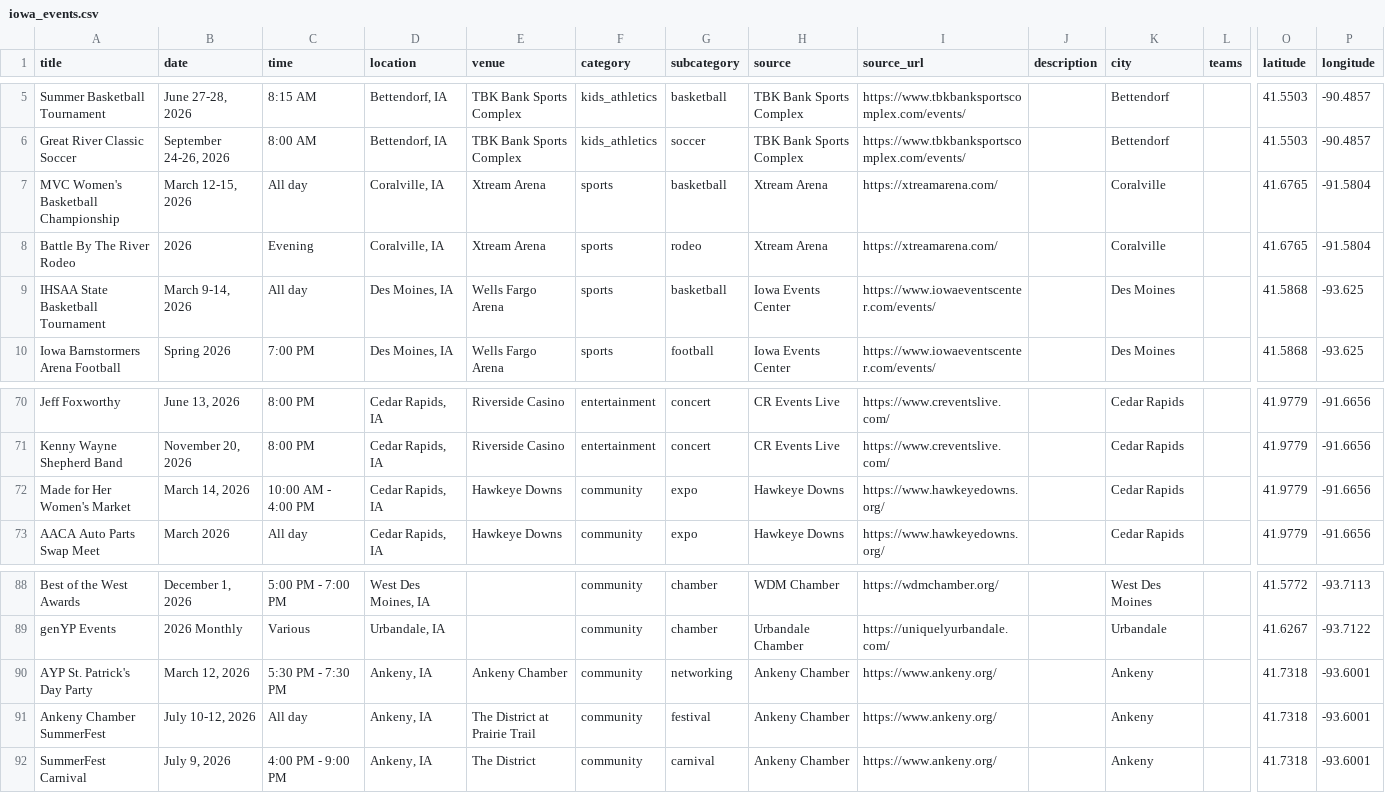
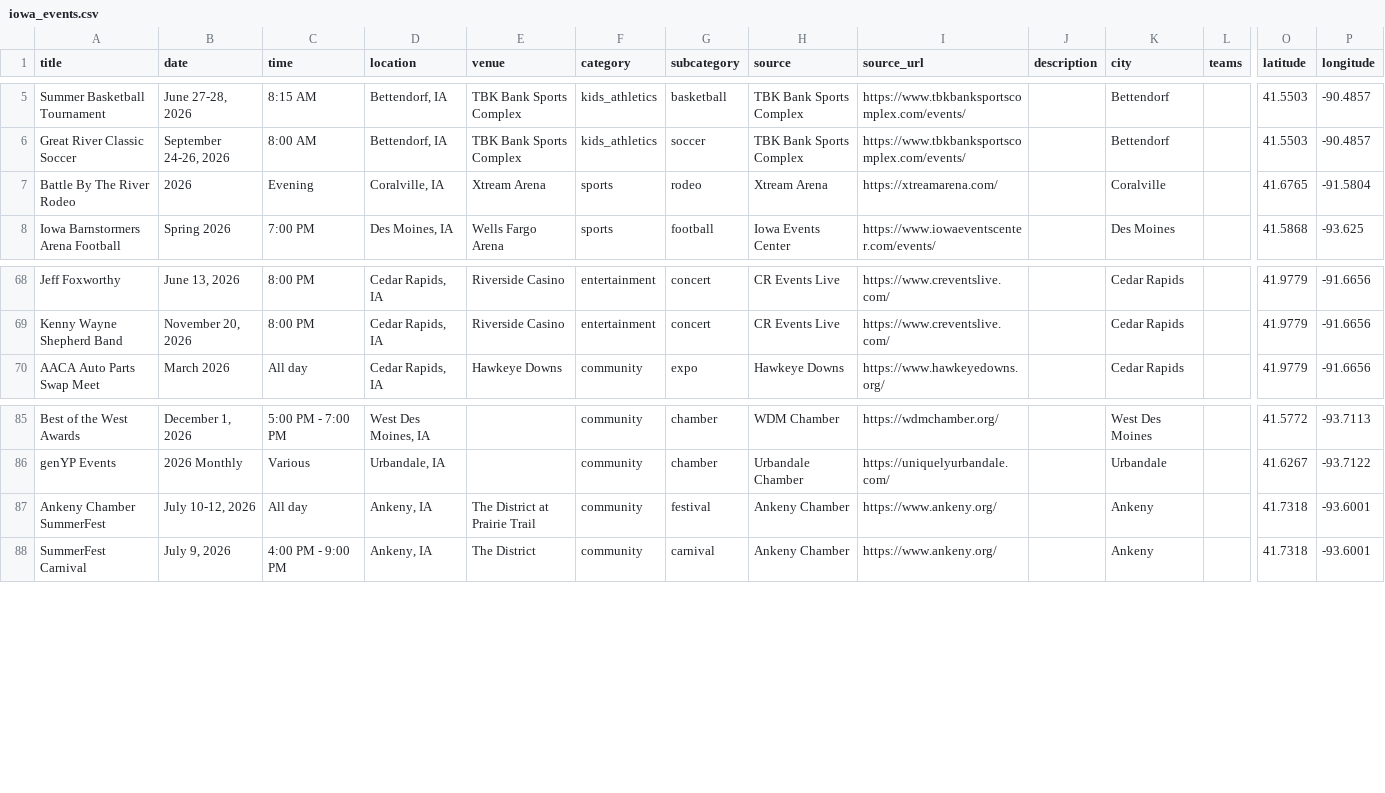
Before and after one commit to cwalter51/iowa-events-scraper, a CSV file: iowa_events.csv, drawn as a sheet; only a part is shown, gaps mark what is left out; rows hold the shown columns only; the diff names each change by its address in the sheet, - before the commit and + after, or states it on an @@ line.

```diff
--- a/iowa_events.csv
+++ b/iowa_events.csv
-row 7: MVC Women's Basketball Championship | March 12-15, 2026 | All day | Coralville, IA | Xtream Arena | sports | basketball | Xtream Arena | https://xtreamarena.com/ |  | Coralville |  | 41.6765 | -91.5804
-row 9: IHSAA State Basketball Tournament | March 9-14, 2026 | All day | Des Moines, IA | Wells Fargo Arena | sports | basketball | Iowa Events Center | https://www.iowaeventscenter.com/events/ |  | Des Moines |  | 41.5868 | -93.625
-row 72: Made for Her Women's Market | March 14, 2026 | 10:00 AM - 4:00 PM | Cedar Rapids, IA | Hawkeye Downs | community | expo | Hawkeye Downs | https://www.hawkeyedowns.org/ |  | Cedar Rapids |  | 41.9779 | -91.6656
-row 90: AYP St. Patrick's Day Party | March 12, 2026 | 5:30 PM - 7:30 PM | Ankeny, IA | Ankeny Chamber | community | networking | Ankeny Chamber | https://www.ankeny.org/ |  | Ankeny |  | 41.7318 | -93.6001
```
Also changed, not shown: 1 other file.
